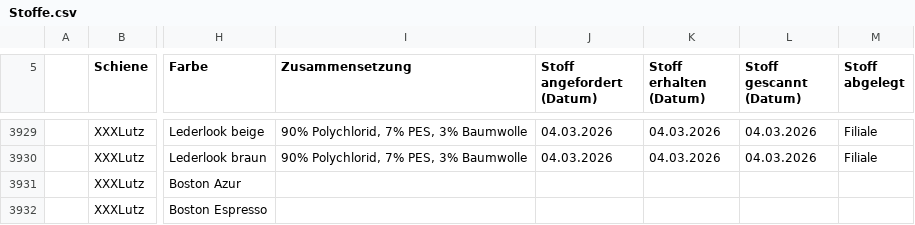
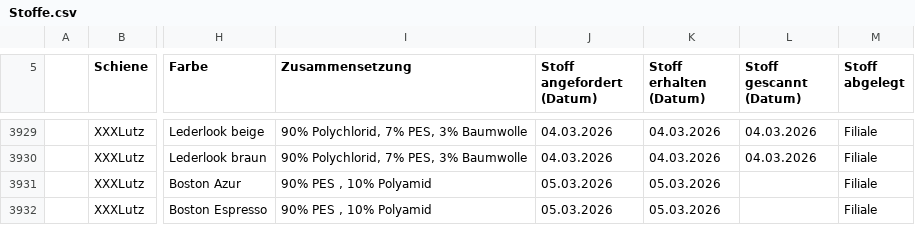
Before and after one commit to WALM-DC/WebTools, a CSV file: public/Stoffe.csv, drawn as a sheet; only a part is shown, gaps mark what is left out; the diff names each change by its address in the sheet, - before the commit and + after, or states it on an @@ line.

```diff
--- a/public/Stoffe.csv
+++ b/public/Stoffe.csv
-I3931:I3932 (Zusammensetzung): (empty)
+I3931:I3932 (Zusammensetzung): 90% PES , 10% Polyamid
-J3931:J3932 (Stoff angefordert (Datum)): (empty)
+J3931:J3932 (Stoff angefordert (Datum)): 05.03.2026
-K3931:K3932 (Stoff erhalten (Datum)): (empty)
+K3931:K3932 (Stoff erhalten (Datum)): 05.03.2026
-M3931:M3932 (Stoff abgelegt): (empty)
+M3931:M3932 (Stoff abgelegt): Filiale
```
Also changed, not shown: 2 other files.
